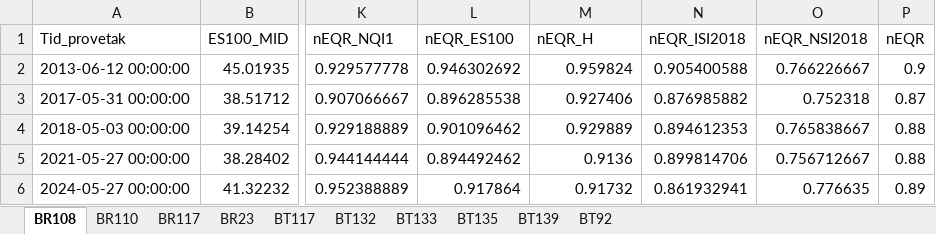
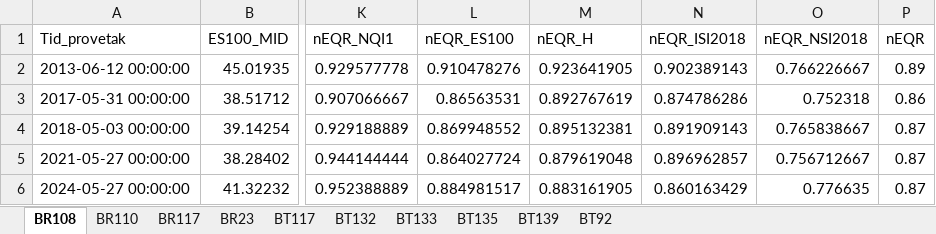
Before and after one commit to ruthhi4/Dashboards, an Excel workbook: Oekokyst/Bløtbunn-EQR.xlsx, sheet BR108, drawn as a sheet; only a part is shown, gaps mark what is left out; values as stored, in another font and other column widths than the file's, no borders; the diff names each change by its address in the sheet, - before the commit and + after, or states it on an @@ line.

```diff
--- a/Oekokyst/Bløtbunn-EQR.xlsx (sheet BR108)
+++ b/Oekokyst/Bløtbunn-EQR.xlsx (sheet BR108)
-L2 (nEQR_ES100): 0.946302692
+L2 (nEQR_ES100): 0.910478276
-M2 (nEQR_H): 0.959824
+M2 (nEQR_H): 0.923641905
-N2 (nEQR_ISI2018): 0.905400588
+N2 (nEQR_ISI2018): 0.902389143
-P2 (nEQR): 0.9
+P2 (nEQR): 0.89
-L3 (nEQR_ES100): 0.896285538
+L3 (nEQR_ES100): 0.86563531
-M3 (nEQR_H): 0.927406
+M3 (nEQR_H): 0.892767619
-N3 (nEQR_ISI2018): 0.876985882
+N3 (nEQR_ISI2018): 0.874786286
-P3 (nEQR): 0.87
+P3 (nEQR): 0.86
-L4 (nEQR_ES100): 0.901096462
+L4 (nEQR_ES100): 0.869948552
-M4 (nEQR_H): 0.929889
+M4 (nEQR_H): 0.895132381
-N4 (nEQR_ISI2018): 0.894612353
+N4 (nEQR_ISI2018): 0.891909143
-P4:P5 (nEQR): 0.88
+P4:P5 (nEQR): 0.87
-L5 (nEQR_ES100): 0.894492462
+L5 (nEQR_ES100): 0.864027724
-M5 (nEQR_H): 0.9136
+M5 (nEQR_H): 0.879619048
-N5 (nEQR_ISI2018): 0.899814706
+N5 (nEQR_ISI2018): 0.896962857
-L6 (nEQR_ES100): 0.917864
+L6 (nEQR_ES100): 0.884981517
-M6 (nEQR_H): 0.91732
+M6 (nEQR_H): 0.883161905
-N6 (nEQR_ISI2018): 0.861932941
+N6 (nEQR_ISI2018): 0.860163429
-P6 (nEQR): 0.89
+P6 (nEQR): 0.87
```
Also changed, not shown: sheet BR23, sheet BT135, sheet BT132, sheet BT92, sheet BR110, sheet BT117, 1 more sheet.
